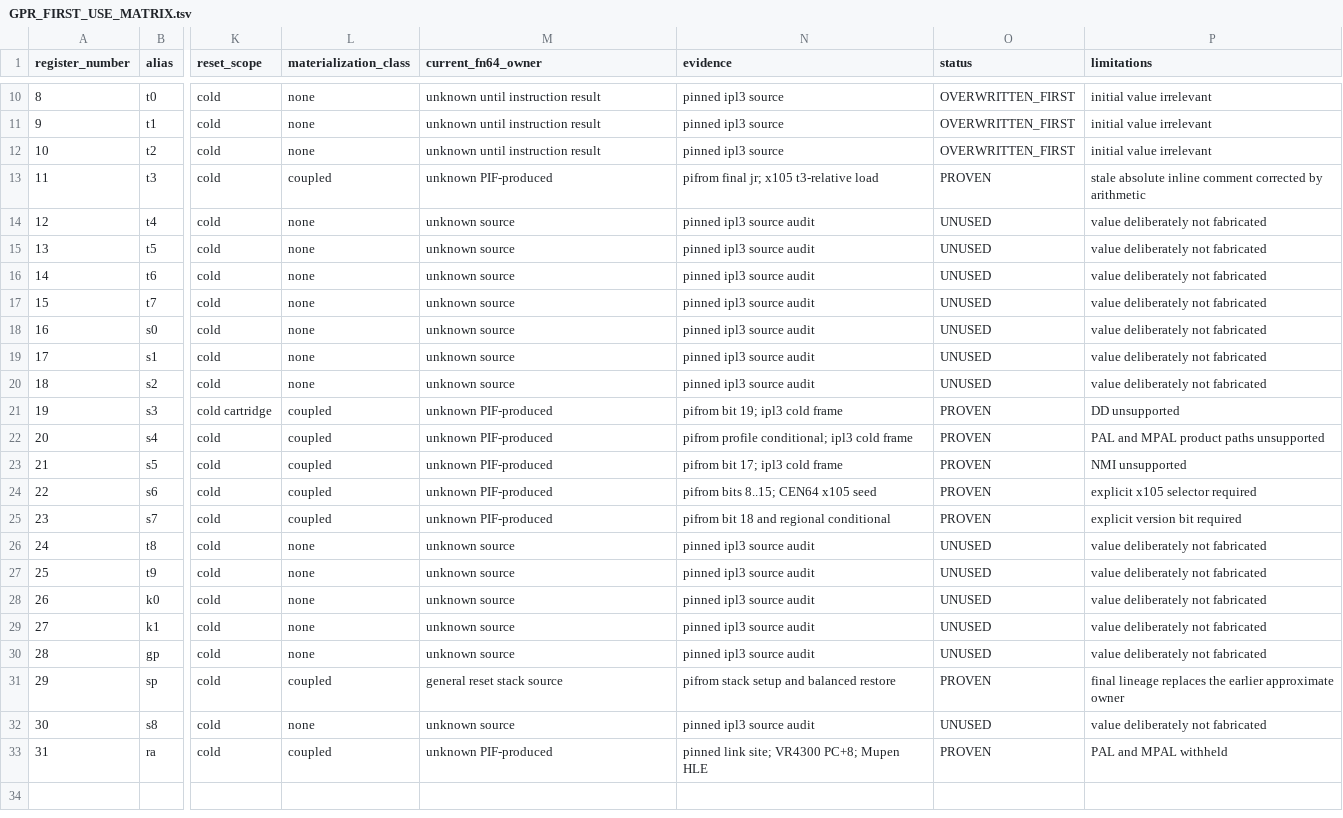
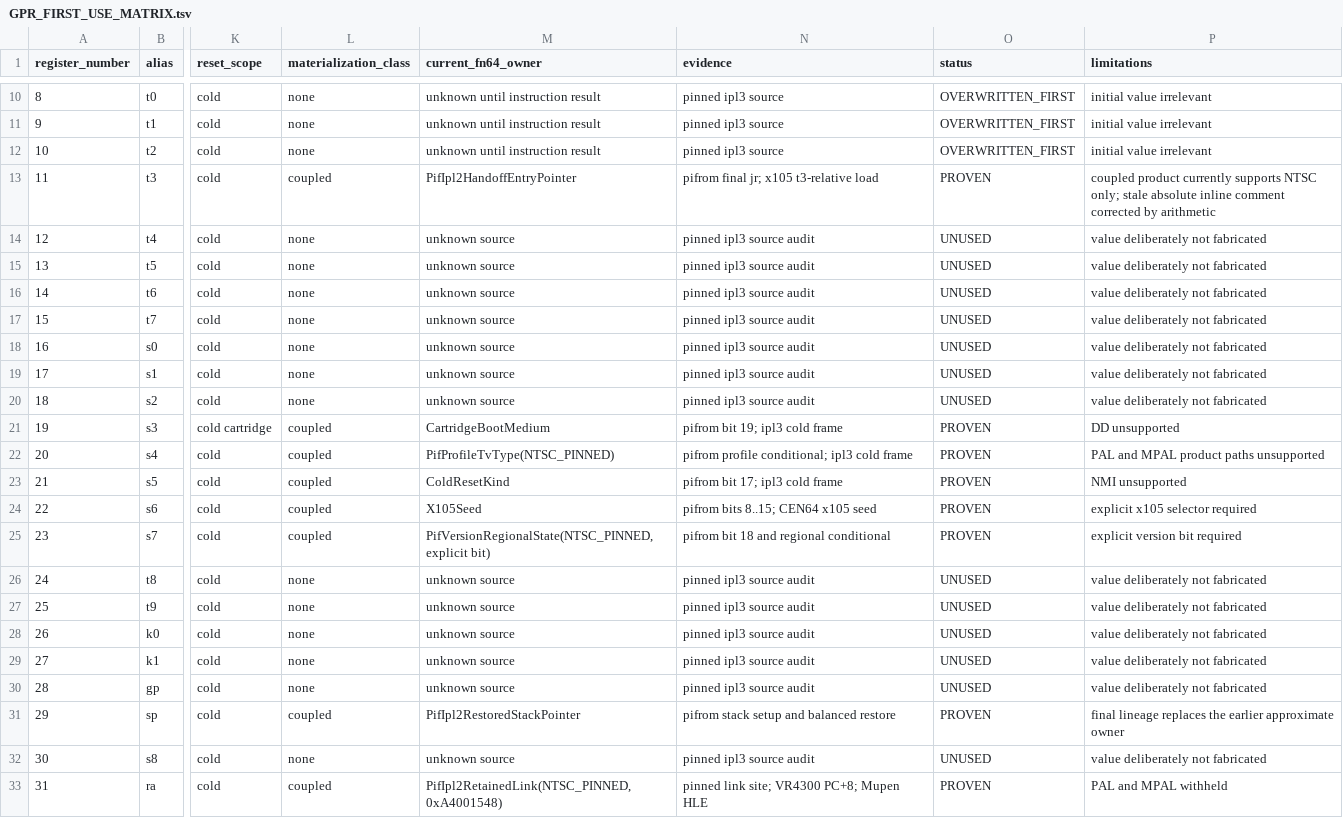
Before and after one commit to WigglyDon/fn64, a TSV file: ops/evidence/pif-ipl2-coupled-handoff-materialization-v1/GPR_FIRST_USE_MATRIX.tsv, drawn as a sheet; only a part is shown, gaps mark what is left out; the diff names each change by its address in the sheet, - before the commit and + after, or states it on an @@ line.

Commit message:
docs: record current cold x105 handoff product truth

```diff
--- a/ops/evidence/pif-ipl2-coupled-handoff-materialization-v1/GPR_FIRST_USE_MATRIX.tsv
+++ b/ops/evidence/pif-ipl2-coupled-handoff-materialization-v1/GPR_FIRST_USE_MATRIX.tsv
-M13 (current_fn64_owner): unknown PIF-produced
+M13 (current_fn64_owner): PifIpl2HandoffEntryPointer
-P13 (limitations): stale absolute…
+P13 (limitations): coupled product currently supports NTSC only; stale absolute…
-M21 (current_fn64_owner): unknown PIF-produced
+M21 (current_fn64_owner): CartridgeBootMedium
-M22 (current_fn64_owner): unknown PIF-produced
+M22 (current_fn64_owner): PifProfileTvType(NTSC_PINNED)
-M23 (current_fn64_owner): unknown PIF-produced
+M23 (current_fn64_owner): ColdResetKind
-M24 (current_fn64_owner): unknown PIF-produced
+M24 (current_fn64_owner): X105Seed
-M25 (current_fn64_owner): unknown PIF-produced
+M25 (current_fn64_owner): PifVersionRegionalState(NTSC_PINNED,explicit bit)
-M31 (current_fn64_owner): general reset stack source
+M31 (current_fn64_owner): PifIpl2RestoredStackPointer
-M33 (current_fn64_owner): unknown PIF-produced
+M33 (current_fn64_owner): PifIpl2RetainedLink(NTSC_PINNED,0xA4001548)
```
Also changed, not shown: 17 other files.
